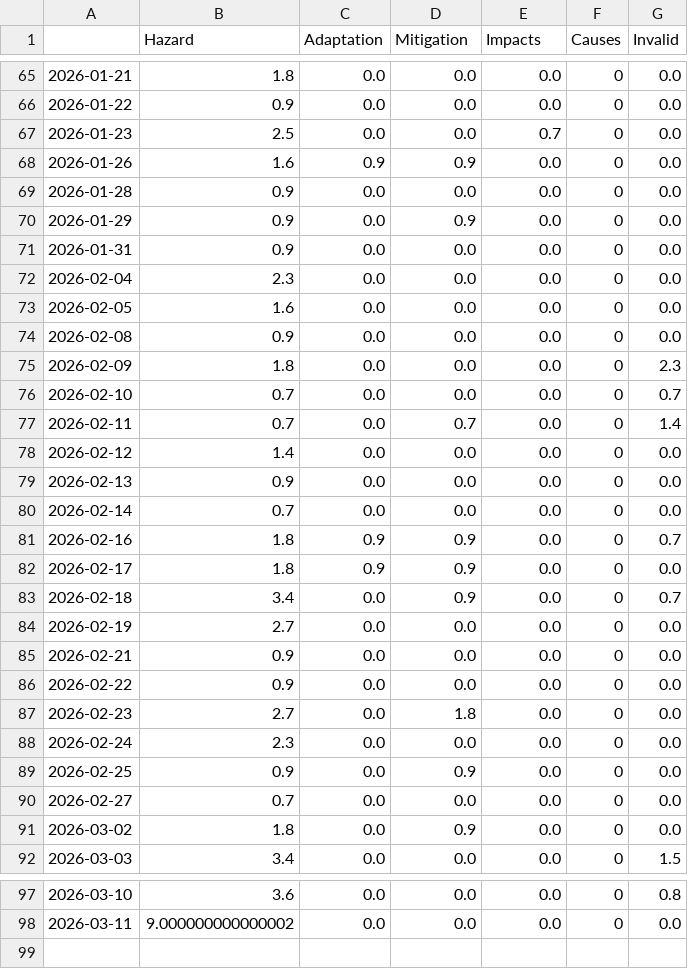
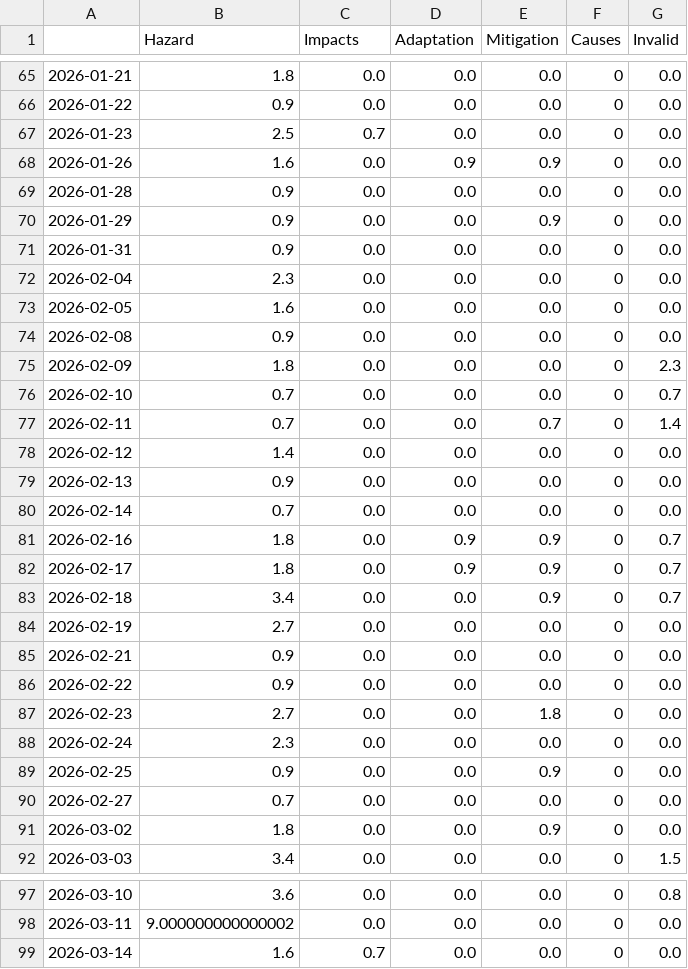
Before and after one commit to tg-news/TsunamiIsComing, a CSV file: csv/topics_date.csv, drawn as a sheet; only a part is shown, gaps mark what is left out; the diff covers the shown part only.

```diff
--- a/csv/topics_date.csv
+++ b/csv/topics_date.csv
@@ -1 +1 @@
-,Hazard,Adaptation,Mitigation,Impacts,Causes,Invalid
+,Hazard,Impacts,Adaptation,Mitigation,Causes,Invalid
@@ -66,6 +66,6 @@
 2026-01-22,0.9,0.0,0.0,0.0,0,0.0
-2026-01-23,2.5,0.0,0.0,0.7,0,0.0
-2026-01-26,1.6,0.9,0.9,0.0,0,0.0
+2026-01-23,2.5,0.7,0.0,0.0,0,0.0
+2026-01-26,1.6,0.0,0.9,0.9,0,0.0
 2026-01-28,0.9,0.0,0.0,0.0,0,0.0
-2026-01-29,0.9,0.0,0.9,0.0,0,0.0
+2026-01-29,0.9,0.0,0.0,0.9,0,0.0
 2026-01-31,0.9,0.0,0.0,0.0,0,0.0
@@ -76,3 +76,3 @@
 2026-02-10,0.7,0.0,0.0,0.0,0,0.7
-2026-02-11,0.7,0.0,0.7,0.0,0,1.4
+2026-02-11,0.7,0.0,0.0,0.7,0,1.4
 2026-02-12,1.4,0.0,0.0,0.0,0,0.0
@@ -80,5 +80,5 @@
 2026-02-14,0.7,0.0,0.0,0.0,0,0.0
-2026-02-16,1.8,0.9,0.9,0.0,0,0.7
-2026-02-17,1.8,0.9,0.9,0.0,0,0.0
-2026-02-18,3.4,0.0,0.9,0.0,0,0.7
+2026-02-16,1.8,0.0,0.9,0.9,0,0.7
+2026-02-17,1.8,0.0,0.9,0.9,0,0.7
+2026-02-18,3.4,0.0,0.0,0.9,0,0.7
 2026-02-19,2.7,0.0,0.0,0.0,0,0.0
@@ -86,7 +86,7 @@
 2026-02-22,0.9,0.0,0.0,0.0,0,0.0
-2026-02-23,2.7,0.0,1.8,0.0,0,0.0
+2026-02-23,2.7,0.0,0.0,1.8,0,0.0
 2026-02-24,2.3,0.0,0.0,0.0,0,0.0
-2026-02-25,0.9,0.0,0.9,0.0,0,0.0
+2026-02-25,0.9,0.0,0.0,0.9,0,0.0
 2026-02-27,0.7,0.0,0.0,0.0,0,0.0
-2026-03-02,1.8,0.0,0.9,0.0,0,0.0
+2026-03-02,1.8,0.0,0.0,0.9,0,0.0
 2026-03-03,3.4,0.0,0.0,0.0,0,1.5
@@ -98 +98,2 @@
 2026-03-11,9.000000000000002,0.0,0.0,0.0,0,0.0
+2026-03-14,1.6,0.7,0.0,0.0,0,0.0
```
Also changed, not shown: 51 edited cells elsewhere in this file, 5 other files.
